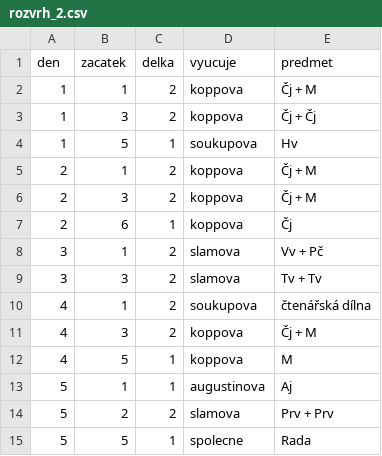
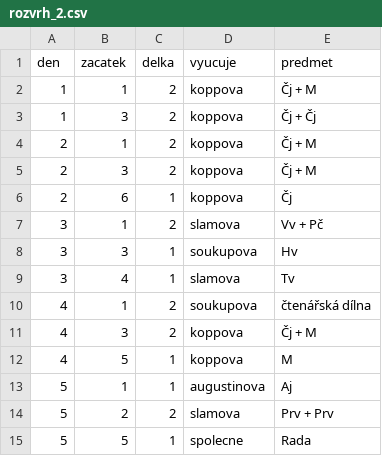
Before and after one commit to matyaskopp/zsplavsko-rozvrh, a CSV file: data/rozvrh_2.csv, drawn as a sheet.

Commit message:
Update rozvrh_2.csv Tv - plavání

```diff
--- a/data/rozvrh_2.csv
+++ b/data/rozvrh_2.csv
@@ -3,3 +3,2 @@ den,zacatek,delka,vyucuje,predmet
 1,3,2,koppova,Čj + Čj
-1,5,1,soukupova,Hv
 2,1,2,koppova,Čj + M
@@ -8,3 +7,4 @@ den,zacatek,delka,vyucuje,predmet
 3,1,2,slamova,Vv + Pč
-3,3,2,slamova,Tv + Tv
+3,3,1,soukupova,Hv
+3,4,1,slamova,Tv
 4,1,2,soukupova,čtenářská dílna
```
